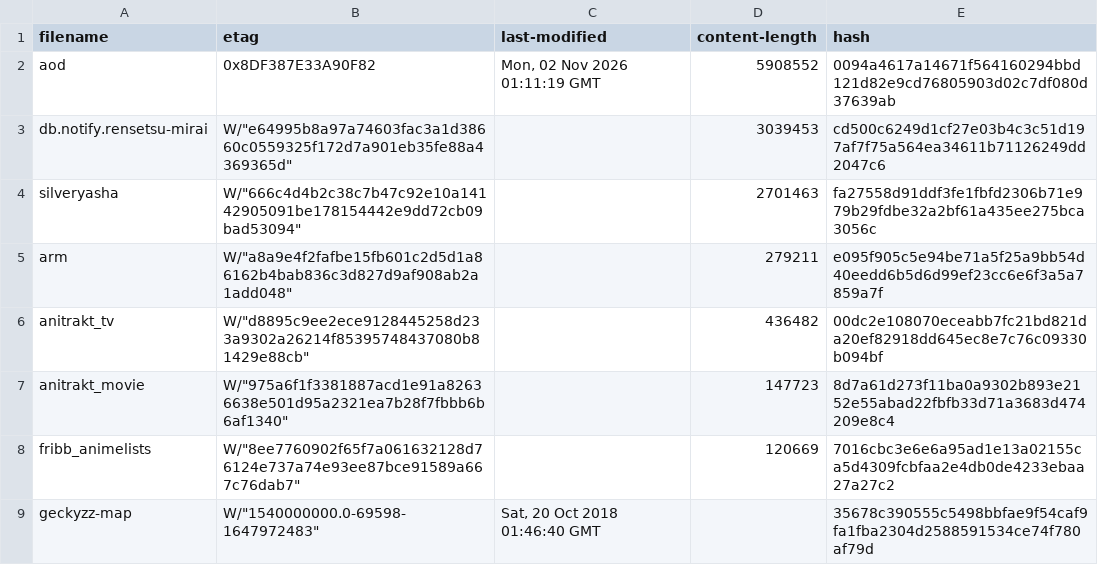
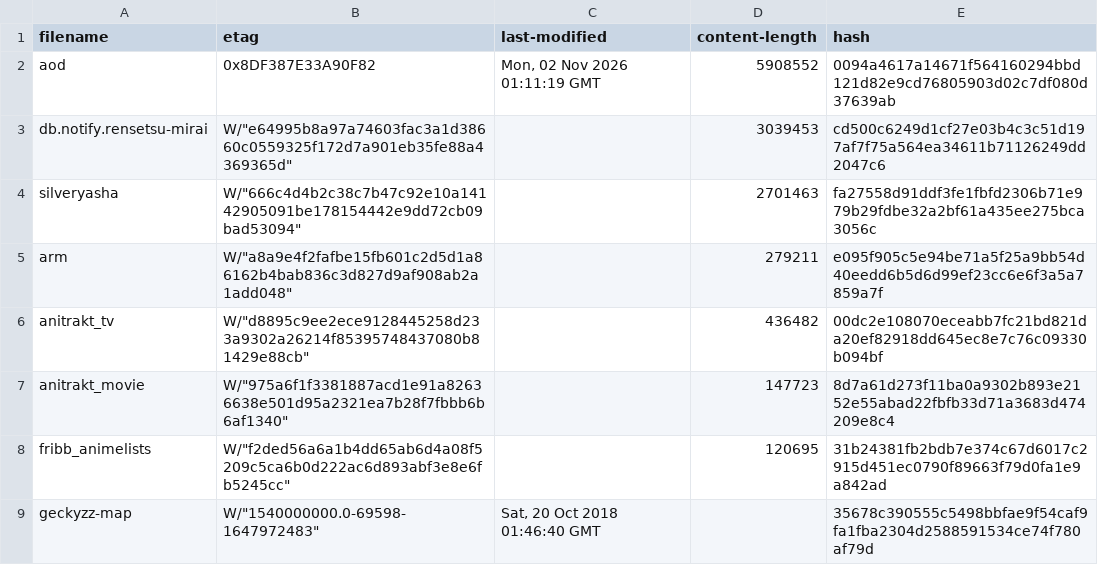
Before and after one commit to nattadasu/animeApi, a TSV file: database/raw/.downloader.tsv, drawn as a sheet.

```diff
--- a/database/raw/.downloader.tsv
+++ b/database/raw/.downloader.tsv
@@ -7,3 +7,3 @@ anitrakt_tv	W/"d8895c9ee2ece9128445258d233a9302a26214f85395748437080b81429e88cb"
 anitrakt_movie	W/"975a6f1f3381887acd1e91a82636638e501d95a2321ea7b28f7fbbb6b6af1340"		147723	8d7a61d273f11ba0a9302b893e2152e55abad22fbfb33d71a3683d474209e8c4
-fribb_animelists	W/"8ee7760902f65f7a061632128d76124e737a74e93ee87bce91589a667c76dab7"		120669	7016cbc3e6e6a95ad1e13a02155ca5d4309fcbfaa2e4db0de4233ebaa27a27c2
+fribb_animelists	W/"f2ded56a6a1b4dd65ab6d4a08f5209c5ca6b0d222ac6d893abf3e8e6fb5245cc"		120695	31b24381fb2bdb7e374c67d6017c2915d451ec0790f89663f79d0fa1e9a842ad
 geckyzz-map	W/"1540000000.0-69598-1647972483"	Sat, 20 Oct 2018 01:46:40 GMT		35678c390555c5498bbfae9f54caf9fa1fba2304d2588591534ce74f780af79d
```
Also changed, not shown: 11 other files.
